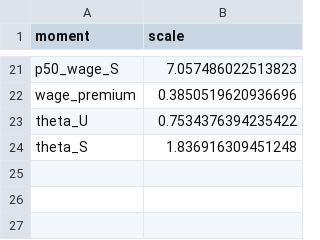
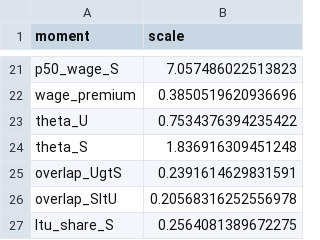
Before and after one commit to RamziChariag/DMP_labour_market_choice, a CSV file: data/derived/moment_scales_base_covid.csv, drawn as a sheet; only a part is shown, gaps mark what is left out; the diff names each change by its address in the sheet, - before the commit and + after, or states it on an @@ line.

```diff
--- a/data/derived/moment_scales_base_covid.csv
+++ b/data/derived/moment_scales_base_covid.csv
+row 25: overlap_UgtS | 0.2391614629831591
+row 26: overlap_SltU | 0.20568316252556978
+row 27: ltu_share_S | 0.2564081389672275
```
Also changed, not shown: data/derived/sigma_base_covid.csv, data/derived/sigma_base_fc.csv, 38 other files.
